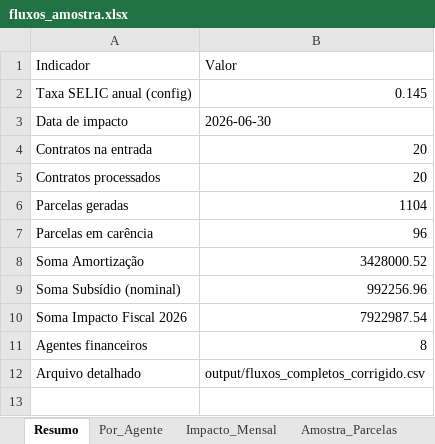
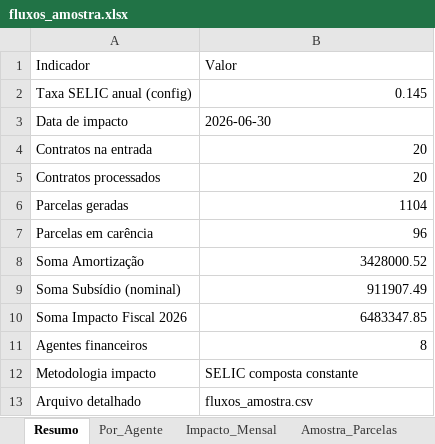
Before and after one commit to cafla19791-tech/SEC--data-analysys, an Excel workbook: output/fluxos_amostra.xlsx, sheet Resumo, drawn as a sheet; values as stored, in another font and other column widths than the file's, no borders; addresses are those after the commit; the diff names each change by its address in the sheet, - before the commit and + after, or states it on an @@ line.

```diff
--- a/output/fluxos_amostra.xlsx (sheet Resumo)
+++ b/output/fluxos_amostra.xlsx (sheet Resumo)
-B9 (Valor): 992256.96
+B9 (Valor): 911907.49
-B10 (Valor): 7922987.54
+B10 (Valor): 6483347.85
+row 12: Metodologia impacto | SELIC composta constante
-B13 (Valor): output/fluxos_completos_corrigido.csv
+B13 (Valor): fluxos_amostra.csv
```
Also changed, not shown: sheet Amostra_Parcelas, sheet Impacto_Mensal, sheet Por_Agente, output/resumo_por_agente.xlsx, 8 other files.
